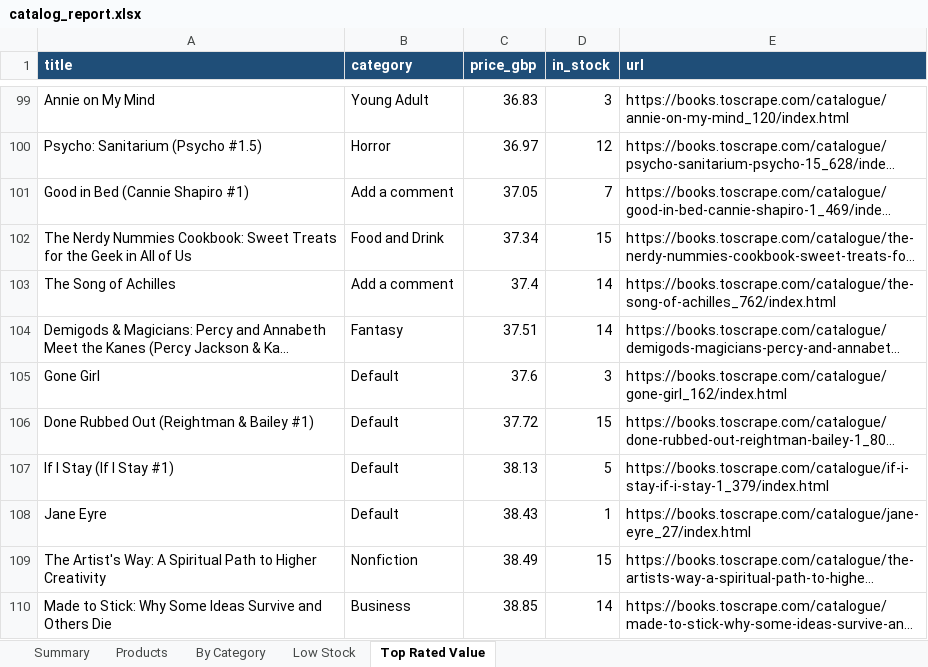
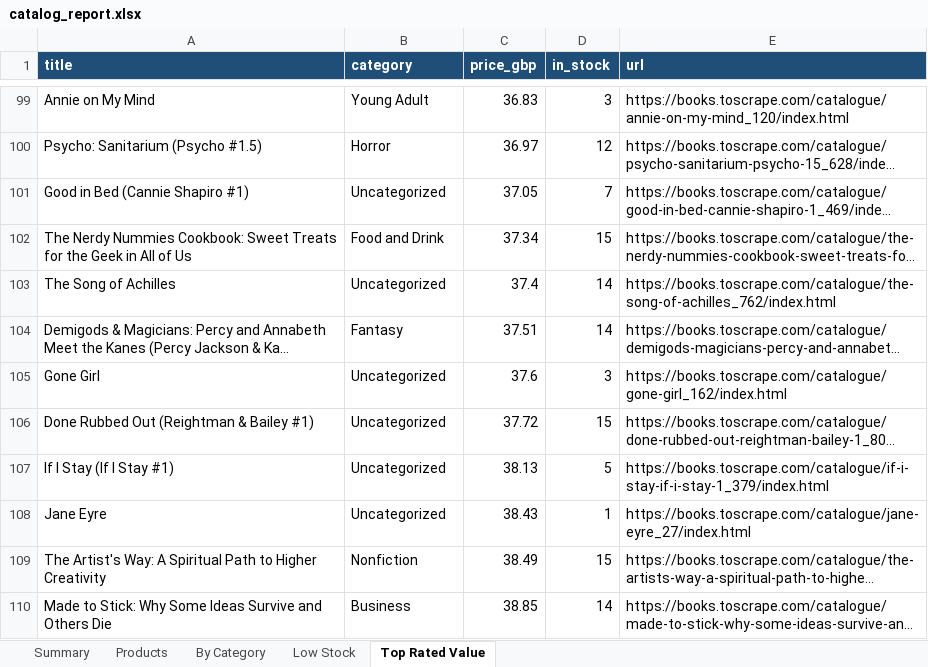
Before and after one commit to DanielDillon21/python-web-scraping-portfolio, an Excel workbook: 01-ecommerce-catalog-scrapy/output/catalog_report.xlsx, sheet Top Rated Value, drawn as a sheet; only a part is shown, gaps mark what is left out; long unchanged cells end in …; values as stored, in another font and other column widths than the file's, no borders; the diff covers the shown part only; the diff names each change by its address in the sheet, - before the commit and + after, or states it on an @@ line.

```diff
--- a/01-ecommerce-catalog-scrapy/output/catalog_report.xlsx (sheet Top Rated Value)
+++ b/01-ecommerce-catalog-scrapy/output/catalog_report.xlsx (sheet Top Rated Value)
-B101 (category): Add a comment
+B101 (category): Uncategorized
-B103 (category): Add a comment
+B103 (category): Uncategorized
-B105:B108 (category): Default
+B105:B108 (category): Uncategorized
```
Also changed, not shown: 1 added row, 1 removed row, 1 moved row and 30 edited cells elsewhere in this sheet, sheet Products, sheet Low Stock, sheet By Category, sheet Summary, 02-login-infinite-scroll-playwright/output/quotes.xlsx, 03-price-monitor/output/price_report.xlsx, 6 other files.
